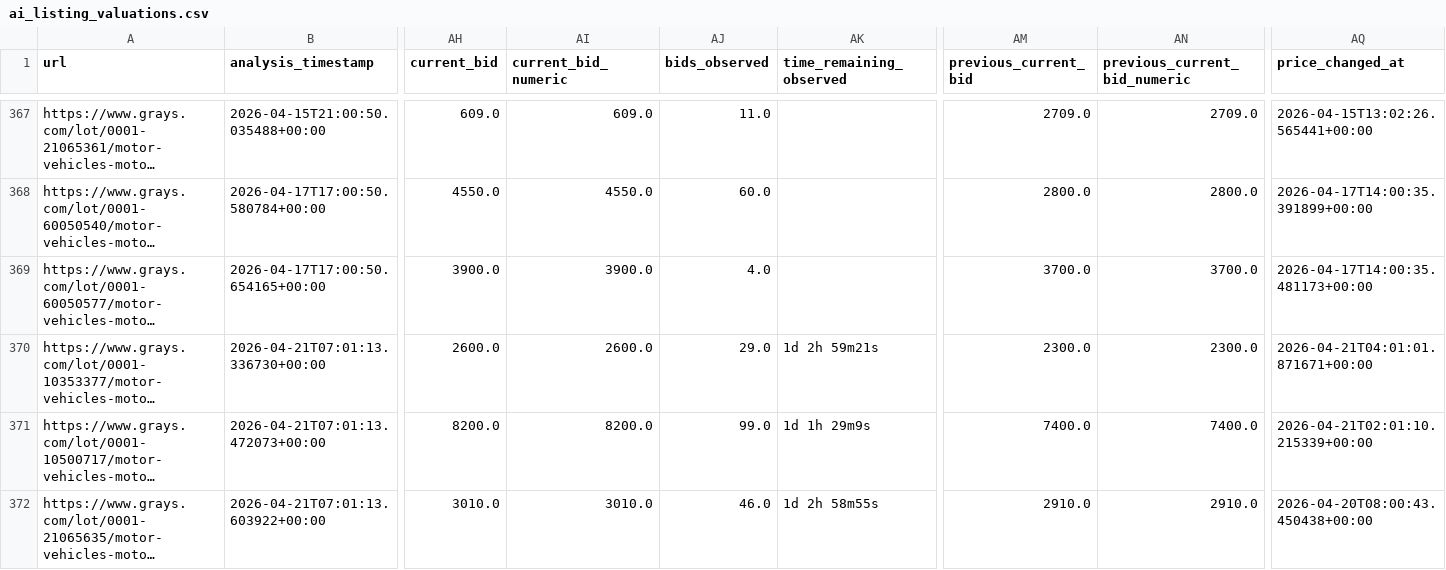
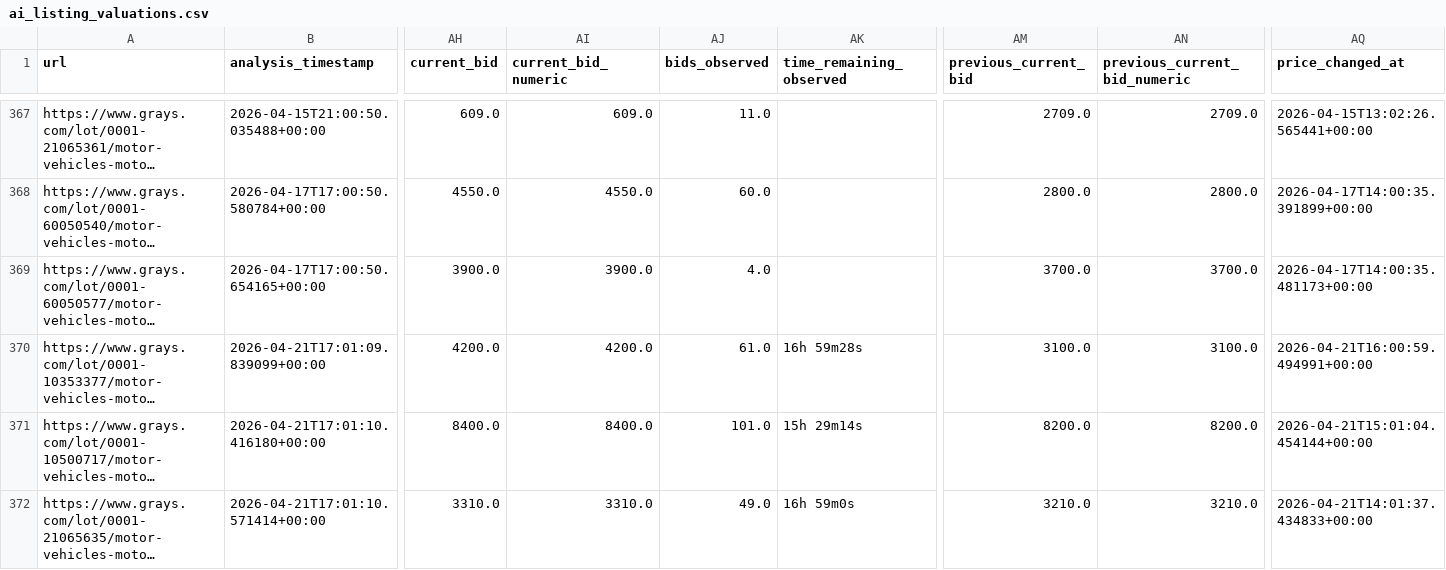
Before and after one commit to fallen-pc/autosniper, a CSV file: CSV_data/ai/ai_listing_valuations.csv, drawn as a sheet; only a part is shown, gaps mark what is left out; long unchanged cells end in …; the diff covers the shown part only; the diff names each change by its address in the sheet, - before the commit and + after, or states it on an @@ line.

```diff
--- a/CSV_data/ai/ai_listing_valuations.csv
+++ b/CSV_data/ai/ai_listing_valuations.csv
-B370 (analysis_timestamp): 2026-04-21T07:01:13.336730+00:00
+B370 (analysis_timestamp): 2026-04-21T17:01:09.839099+00:00
-AH370 (current_bid): 2600.0
+AH370 (current_bid): 4200.0
-AI370 (current_bid_numeric): 2600.0
+AI370 (current_bid_numeric): 4200.0
-AJ370 (bids_observed): 29.0
+AJ370 (bids_observed): 61.0
-AK370 (time_remaining_observed): 1d 2h 59m21s
+AK370 (time_remaining_observed): 16h 59m28s
-AM370 (previous_current_bid): 2300.0
+AM370 (previous_current_bid): 3100.0
-AN370 (previous_current_bid_numeric): 2300.0
+AN370 (previous_current_bid_numeric): 3100.0
-AQ370 (price_changed_at): 2026-04-21T04:01:01.871671+00:00
+AQ370 (price_changed_at): 2026-04-21T16:00:59.494991+00:00
-B371 (analysis_timestamp): 2026-04-21T07:01:13.472073+00:00
+B371 (analysis_timestamp): 2026-04-21T17:01:10.416180+00:00
-AH371 (current_bid): 8200.0
+AH371 (current_bid): 8400.0
-AI371 (current_bid_numeric): 8200.0
+AI371 (current_bid_numeric): 8400.0
-AJ371 (bids_observed): 99.0
+AJ371 (bids_observed): 101.0
-AK371 (time_remaining_observed): 1d 1h 29m9s
+AK371 (time_remaining_observed): 15h 29m14s
-AM371 (previous_current_bid): 7400.0
+AM371 (previous_current_bid): 8200.0
-AN371 (previous_current_bid_numeric): 7400.0
+AN371 (previous_current_bid_numeric): 8200.0
-AQ371 (price_changed_at): 2026-04-21T02:01:10.215339+00:00
+AQ371 (price_changed_at): 2026-04-21T15:01:04.454144+00:00
-B372 (analysis_timestamp): 2026-04-21T07:01:13.603922+00:00
+B372 (analysis_timestamp): 2026-04-21T17:01:10.571414+00:00
-AH372 (current_bid): 3010.0
+AH372 (current_bid): 3310.0
-AI372 (current_bid_numeric): 3010.0
+AI372 (current_bid_numeric): 3310.0
-AJ372 (bids_observed): 46.0
+AJ372 (bids_observed): 49.0
-AK372 (time_remaining_observed): 1d 2h 58m55s
+AK372 (time_remaining_observed): 16h 59m0s
-AM372 (previous_current_bid): 2910.0
+AM372 (previous_current_bid): 3210.0
-AN372 (previous_current_bid_numeric): 2910.0
+AN372 (previous_current_bid_numeric): 3210.0
-AQ372 (price_changed_at): 2026-04-20T08:00:43.450438+00:00
+AQ372 (price_changed_at): 2026-04-21T14:01:37.434833+00:00
```
Also changed, not shown: 4 edited cells elsewhere in this file, CSV_data/archives/active_snapshots/active_snapshots_2026-04.csv, CSV_data/scrapers/active_snapshots.csv, 2 other files.
